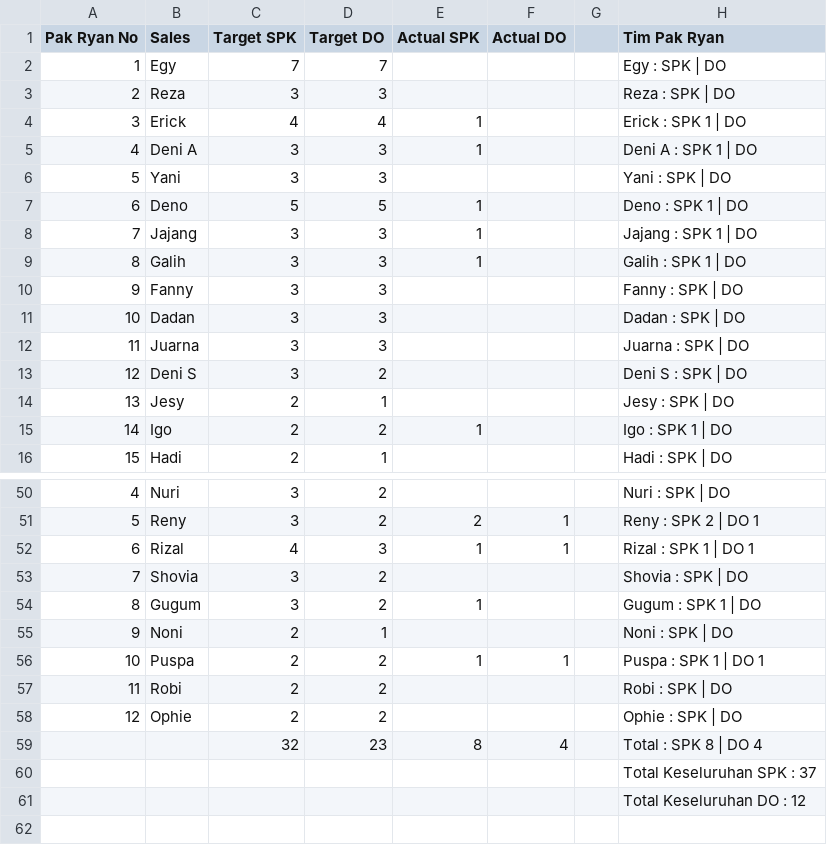
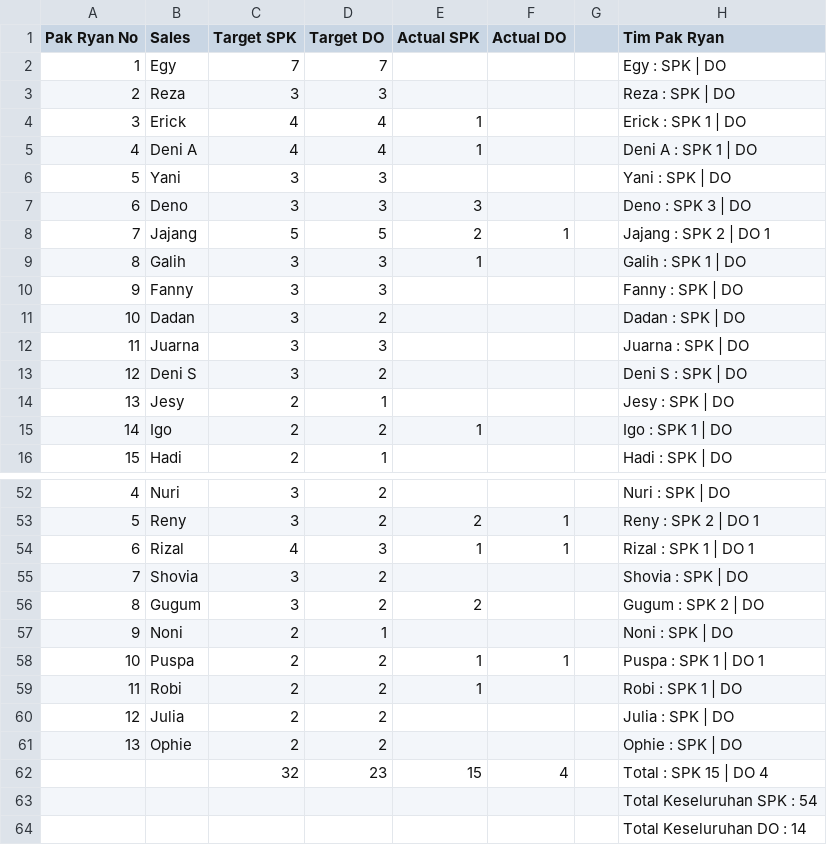
Before and after one commit to IbanYeager/sales-force, a CSV file: storage/sheets_target_cache.csv, drawn as a sheet; only a part is shown, gaps mark what is left out; addresses are those after the commit; the diff covers the shown part only; the diff names each change by its address in the sheet, - before the commit and + after, or states it on an @@ line.

```diff
--- a/storage/sheets_target_cache.csv
+++ b/storage/sheets_target_cache.csv
-C5 (Target SPK): 3
+C5 (Target SPK): 4
-D5 (Target DO): 3
+D5 (Target DO): 4
-C7 (Target SPK): 5
+C7 (Target SPK): 3
-D7 (Target DO): 5
+D7 (Target DO): 3
-E7 (Actual SPK): 1
+E7 (Actual SPK): 3
-H7 (Tim Pak Ryan): Deno : SPK 1 | DO
+H7 (Tim Pak Ryan): Deno : SPK 3 | DO
-C8 (Target SPK): 3
+C8 (Target SPK): 5
-D8 (Target DO): 3
+D8 (Target DO): 5
-E8 (Actual SPK): 1
+E8 (Actual SPK): 2
-F8 (Actual DO): (empty)
+F8 (Actual DO): 1
-H8 (Tim Pak Ryan): Jajang : SPK 1 | DO
+H8 (Tim Pak Ryan): Jajang : SPK 2 | DO 1
-D11 (Target DO): 3
+D11 (Target DO): 2
-E56 (Actual SPK): 1
+E56 (Actual SPK): 2
-H56 (Tim Pak Ryan): Gugum : SPK 1 | DO
+H56 (Tim Pak Ryan): Gugum : SPK 2 | DO
-E59 (Actual SPK): (empty)
+E59 (Actual SPK): 1
-H59 (Tim Pak Ryan): Robi : SPK | DO
+H59 (Tim Pak Ryan): Robi : SPK 1 | DO
+row 60: 12 | Julia | 2 | 2 |  |  |  | Julia : SPK | DO
@@ column A (Pak Ryan No) renumbered in row 61 @@
-E62 (Actual SPK): 8
+E62 (Actual SPK): 15
-H62 (Tim Pak Ryan): Total : SPK 8 | DO 4
+H62 (Tim Pak Ryan): Total : SPK 15 | DO 4
-H63 (Tim Pak Ryan): Total Keseluruhan SPK : 37
+H63 (Tim Pak Ryan): Total Keseluruhan SPK : 54
-H64 (Tim Pak Ryan): Total Keseluruhan DO : 12
+H64 (Tim Pak Ryan): Total Keseluruhan DO : 14
```
Also changed, not shown: 3 added rows, 1 removed row and 25 edited cells elsewhere in this file, 11 other files.
